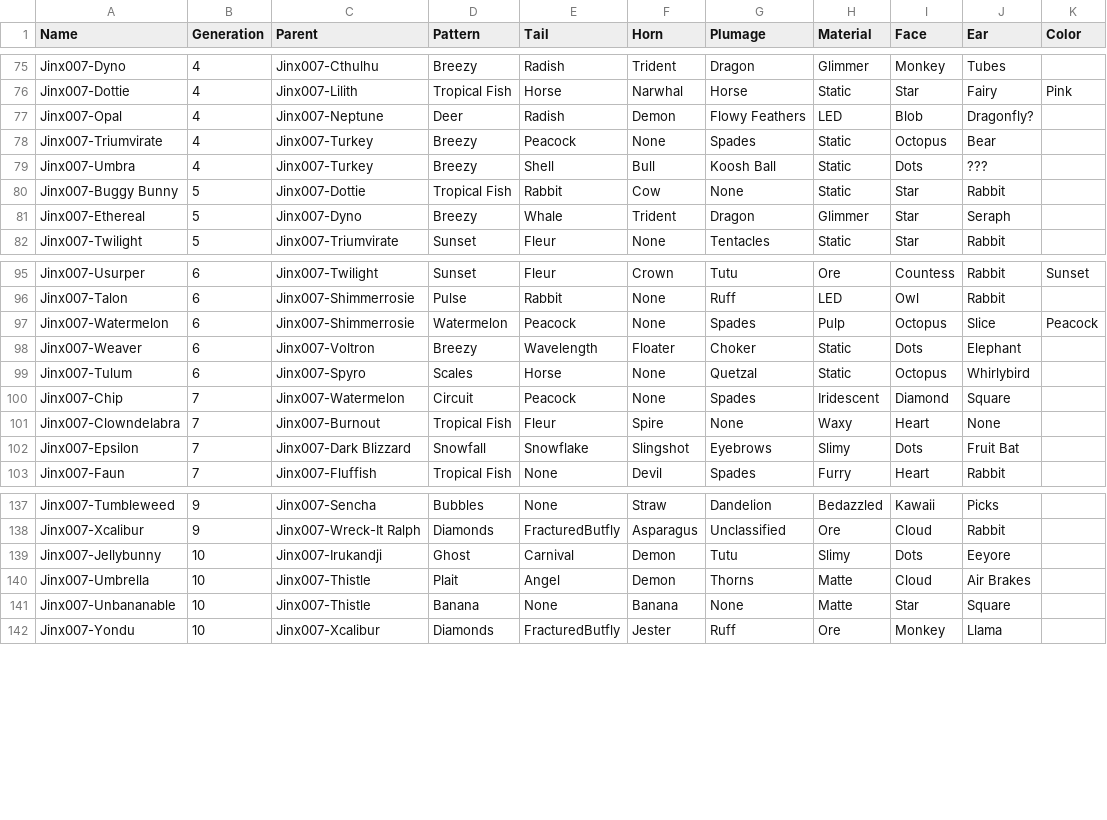
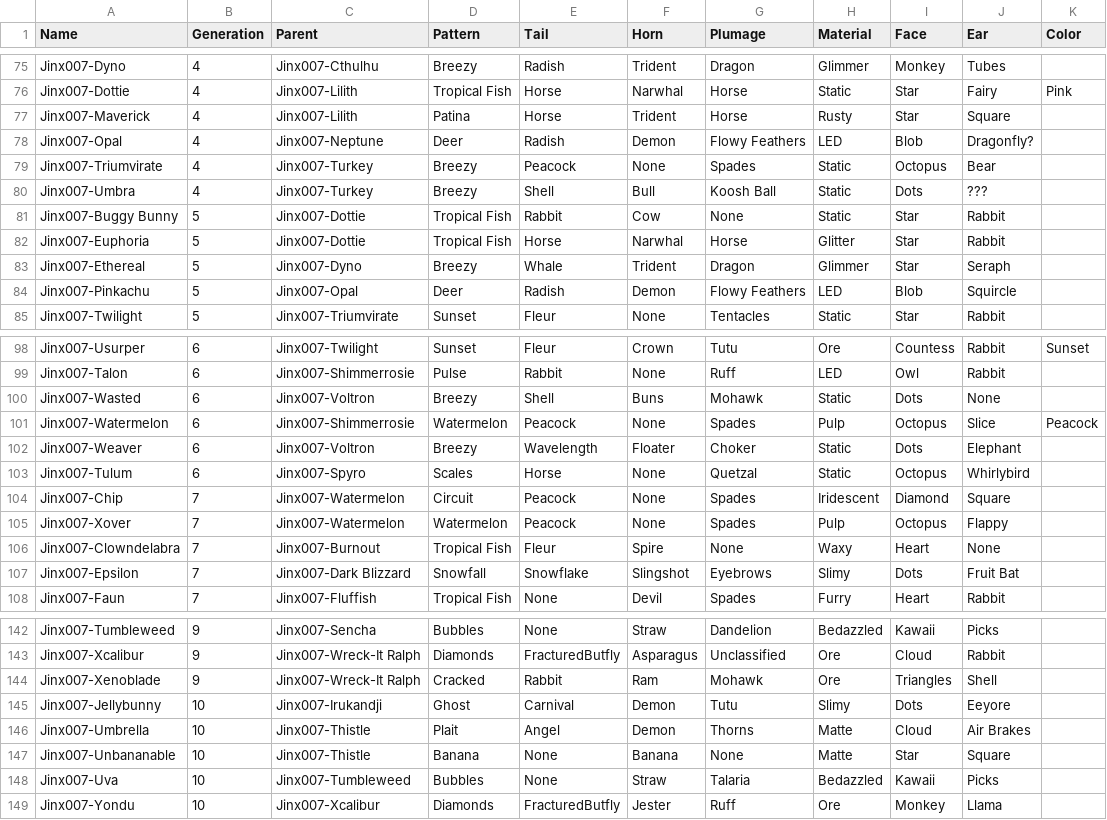
Before and after one commit to g1ddy/PeridotArchetypeFinder, a CSV file: assets/External.csv, drawn as a sheet; only a part is shown, gaps mark what is left out; the diff names each change by its address in the sheet, - before the commit and + after, or states it on an @@ line.

Commit message:
add new external dots

```diff
--- a/assets/External.csv
+++ b/assets/External.csv
+row 77: Jinx007-Maverick | 4 | Jinx007-Lilith | Patina | Horse | Trident | Horse | Rusty | Star | Square
+row 82: Jinx007-Euphoria | 5 | Jinx007-Dottie | Tropical Fish | Horse | Narwhal | Horse | Glitter | Star | Rabbit
+row 84: Jinx007-Pinkachu | 5 | Jinx007-Opal | Deer | Radish | Demon | Flowy Feathers | LED | Blob | Squircle
+row 100: Jinx007-Wasted | 6 | Jinx007-Voltron | Breezy | Shell | Buns | Mohawk | Static | Dots | None
+row 105: Jinx007-Xover | 7 | Jinx007-Watermelon | Watermelon | Peacock | None | Spades | Pulp | Octopus | Flappy
+row 144: Jinx007-Xenoblade | 9 | Jinx007-Wreck-It Ralph | Cracked | Rabbit | Ram | Mohawk | Ore | Triangles | Shell
+row 148: Jinx007-Uva | 10 | Jinx007-Tumbleweed | Bubbles | None | Straw | Talaria | Bedazzled | Kawaii | Picks
```
Also changed, not shown: 7 other files.
